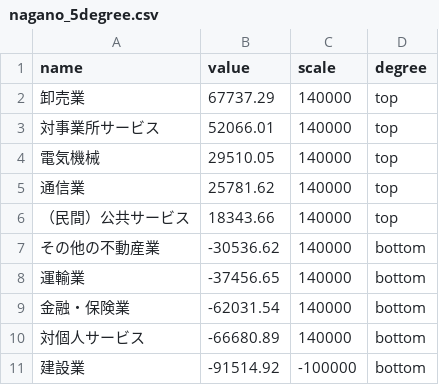
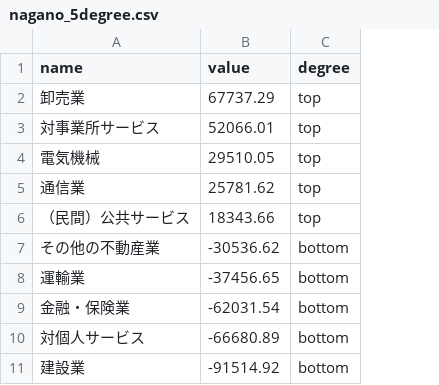
Before and after one commit to tysmr/EconomicImpacts, a CSV file: data/nagano_5degree.csv, drawn as a sheet; the diff names each change by its address in the sheet, - before the commit and + after, or states it on an @@ line.

Commit message:
Changed data and added ratio graph

```diff
--- a/data/nagano_5degree.csv
+++ b/data/nagano_5degree.csv
-column C (scale), rows 2-11: 140000 | 140000 | 140000 | 140000 | 140000 | 140000 | 140000 | 140000 | 140000 | -100000
```
Also changed, not shown: data/sapporo_5degree.csv, data/tokyo_5degree.csv, 6 other files.
